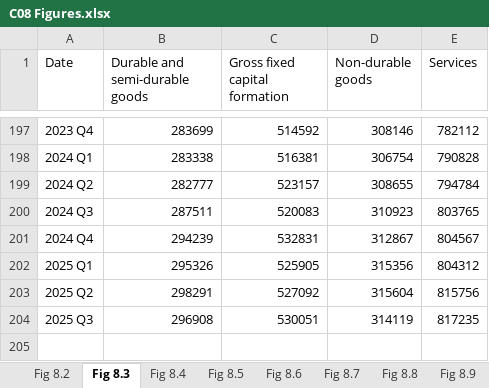
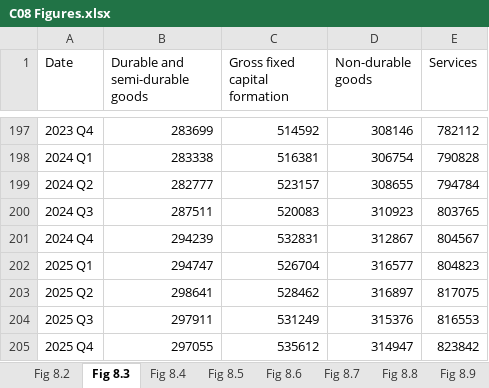
Before and after one commit to trevortombe/RealTimeGraphs, an Excel workbook: Data/C08 Figures.xlsx, sheet Fig 8.3, drawn as a sheet; only a part is shown, gaps mark what is left out; values as stored, in another font and other column widths than the file's, no borders; charts and pictures not drawn; the diff names each change by its address in the sheet, - before the commit and + after, or states it on an @@ line.

```diff
--- a/Data/C08 Figures.xlsx (sheet Fig 8.3)
+++ b/Data/C08 Figures.xlsx (sheet Fig 8.3)
-B202 (Durable and semi-durable goods): 295326
+B202 (Durable and semi-durable goods): 294747
-C202 (Gross fixed capital formation): 525905
+C202 (Gross fixed capital formation): 526704
-D202 (Non-durable goods): 315356
+D202 (Non-durable goods): 316577
-E202 (Services): 804312
+E202 (Services): 804823
-B203 (Durable and semi-durable goods): 298291
+B203 (Durable and semi-durable goods): 298641
-C203 (Gross fixed capital formation): 527092
+C203 (Gross fixed capital formation): 528462
-D203 (Non-durable goods): 315604
+D203 (Non-durable goods): 316897
-E203 (Services): 815756
+E203 (Services): 817075
-B204 (Durable and semi-durable goods): 296908
+B204 (Durable and semi-durable goods): 297911
-C204 (Gross fixed capital formation): 530051
+C204 (Gross fixed capital formation): 531249
-D204 (Non-durable goods): 314119
+D204 (Non-durable goods): 315376
-E204 (Services): 817235
+E204 (Services): 816553
+row 205: 2025 Q4 | 297055 | 535612 | 314947 | 823842
```
Also changed, not shown: sheet Fig 8.5, sheet Fig 8.4, sheet Fig 8.2, sheet Fig 8.8, sheet Fig 8.10, charts or pictures, Data/C02 Figures.xlsx, Data/C03 Figures.xlsx, 21 other files.
